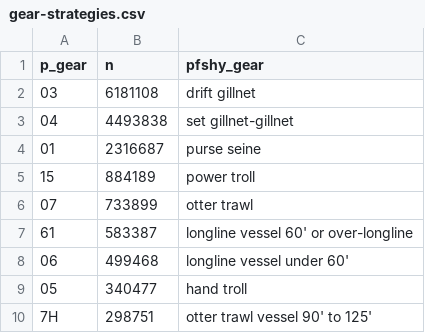
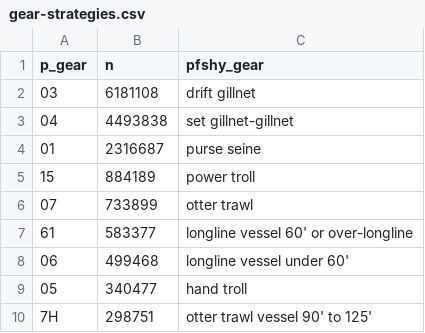
Before and after one commit to NCEAS/pfx-commercial, a CSV file: portfolio/data-generated/gear-strategies.csv, drawn as a sheet; only a part is shown.

```diff
--- a/portfolio/data-generated/gear-strategies.csv
+++ b/portfolio/data-generated/gear-strategies.csv
@@ -6,3 +6,3 @@ p_gear,n,pfshy_gear
 07,733899,otter trawl
-61,583387,longline vessel 60' or over-longline
+61,583377,longline vessel 60' or over-longline
 06,499468,longline vessel under 60'
```
Also changed, not shown: portfolio/data-generated/species_by_strategy.csv, 2 other files.
